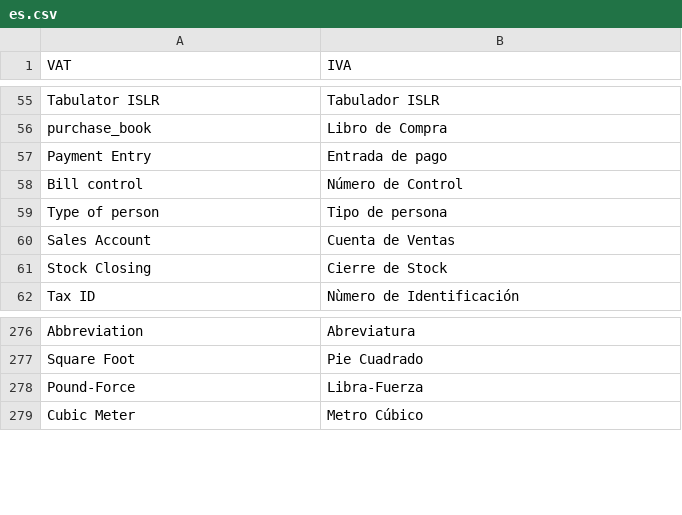
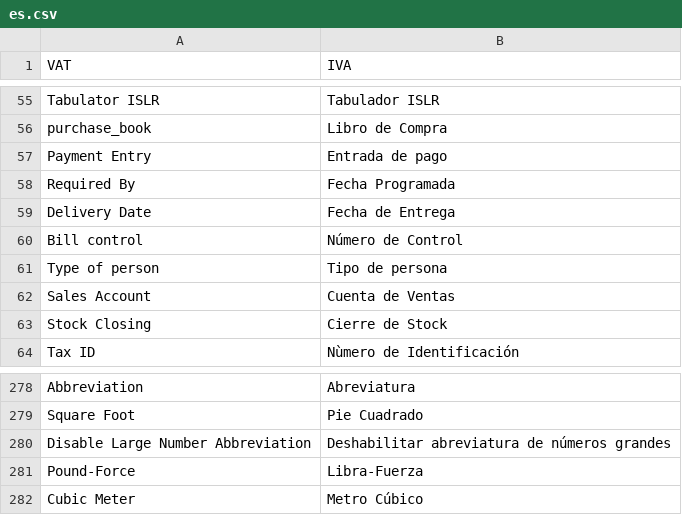
Before and after one commit to dev-alex04/l10n_ve, a CSV file: l10n_ve/translations/es.csv, drawn as a sheet; only a part is shown, gaps mark what is left out.

```diff
--- a/l10n_ve/translations/es.csv
+++ b/l10n_ve/translations/es.csv
@@ -57,2 +57,4 @@ purchase_book,Libro de Compra,
 Payment Entry,Entrada de pago,
+Required By, Fecha Programada,
+Delivery Date,Fecha de Entrega,
 Bill control,Número de Control,
@@ -277,2 +279,3 @@ Abbreviation,Abreviatura,
 Square Foot,Pie Cuadrado,
+Disable Large Number Abbreviation,Deshabilitar abreviatura de números grandes,
 Pound-Force,Libra-Fuerza,
```
Also changed, not shown: 5 other files.
